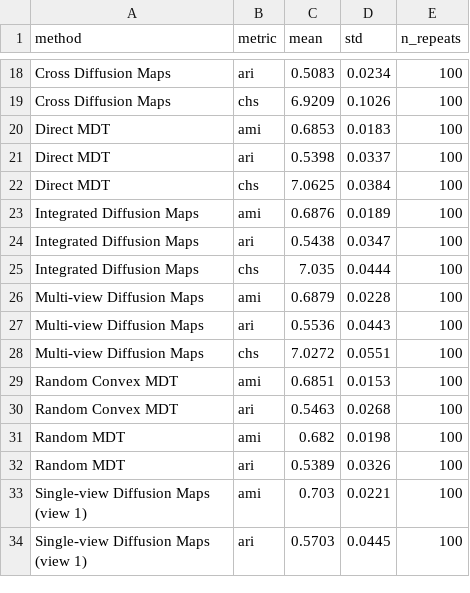
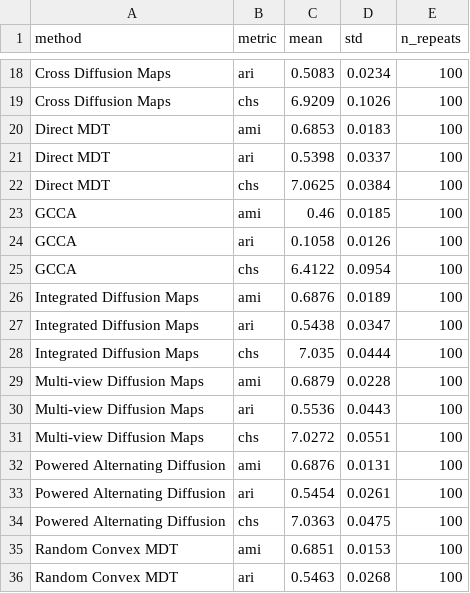
Before and after one commit to Gwendal-Debaussart/mixed-diffusion-trajectory, a CSV file: tables/benchmark_results/mnist_kuchroo_noise_0.50.csv, drawn as a sheet; only a part is shown, gaps mark what is left out; the shorter side is filled out with more unchanged rows.

```diff
--- a/tables/benchmark_results/mnist_kuchroo_noise_0.50.csv
+++ b/tables/benchmark_results/mnist_kuchroo_noise_0.50.csv
@@ -22,2 +22,5 @@ Direct MDT,ari,0.5398,0.0337,100
 Direct MDT,chs,7.0625,0.0384,100
+GCCA,ami,0.46,0.0185,100
+GCCA,ari,0.1058,0.0126,100
+GCCA,chs,6.4122,0.0954,100
 Integrated Diffusion Maps,ami,0.6876,0.0189,100
@@ -28,2 +31,5 @@ Multi-view Diffusion Maps,ari,0.5536,0.0443,100
 Multi-view Diffusion Maps,chs,7.0272,0.0551,100
+Powered Alternating Diffusion,ami,0.6876,0.0131,100
+Powered Alternating Diffusion,ari,0.5454,0.0261,100
+Powered Alternating Diffusion,chs,7.0363,0.0475,100
 Random Convex MDT,ami,0.6851,0.0153,100
```
Also changed, not shown: tables/benchmark_results/caltech101-7.csv, tables/benchmark_results/isolet_lindenbaum.csv, 17 other files.
